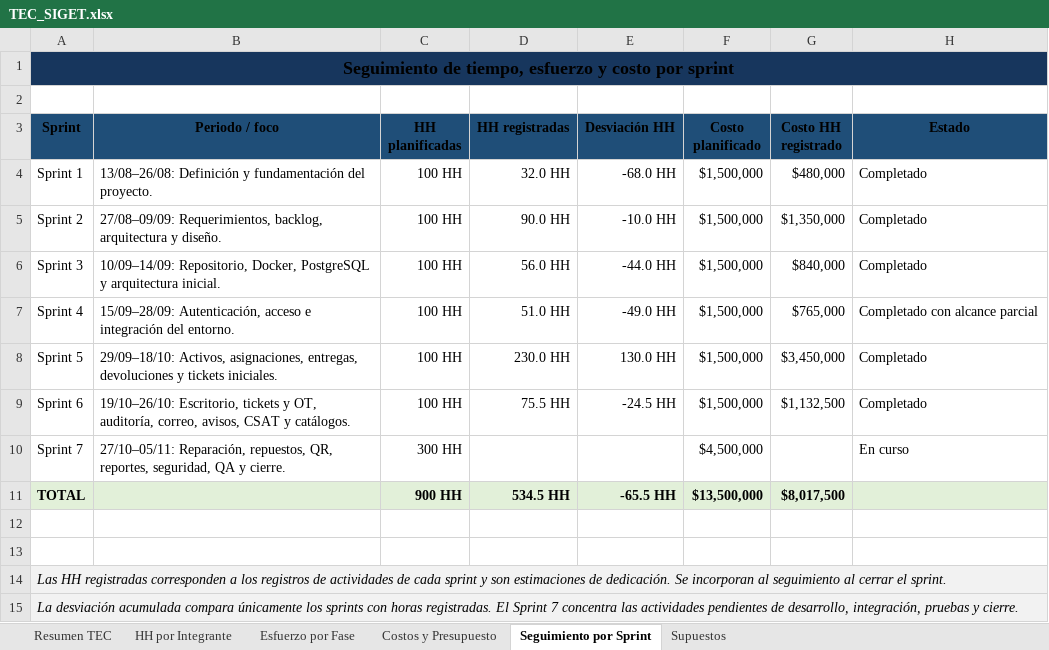
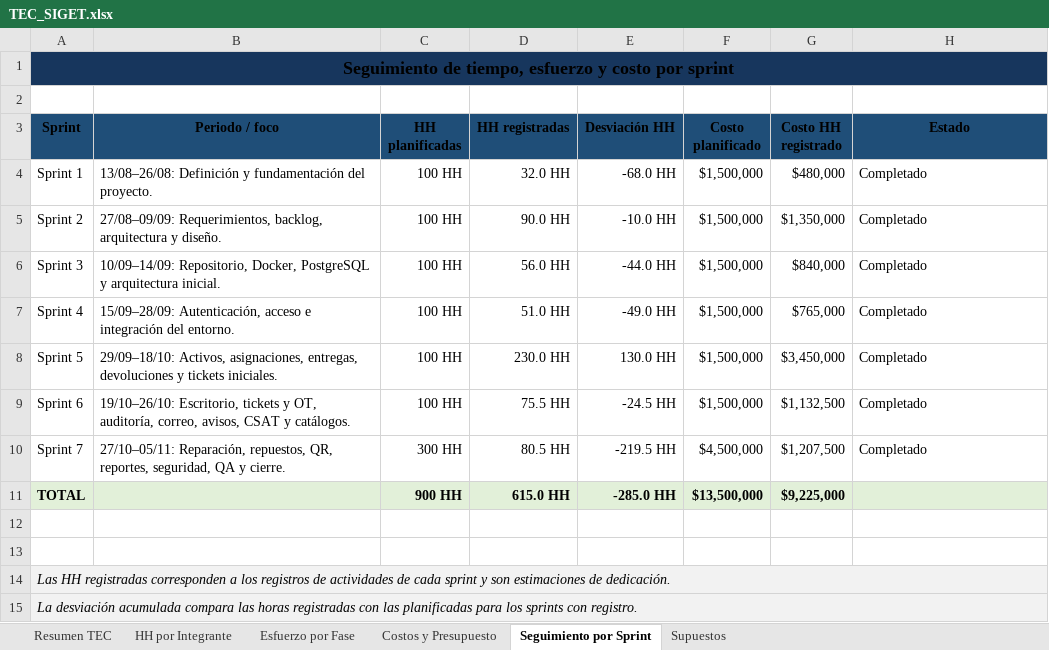
Before and after one commit to NWOOD777/SIGET, an Excel workbook: Fase 2/Evidencias Proyecto/Evidencias de documentación/Documentación/TEC_SIGET.xlsx, sheet Seguimiento por Sprint, drawn as a sheet; values as stored, in another font and other column widths than the file's, no borders; the diff names each change by its address in the sheet, - before the commit and + after, or states it on an @@ line.

Commit message:
Agregar los documentos del sprint 7, actualizar la TEC y añadir el dossier de cierre metodológico.

```diff
--- a/Fase 2/Evidencias Proyecto/Evidencias de documentación/Documentación/TEC_SIGET.xlsx (sheet Seguimiento por Sprint)
+++ b/Fase 2/Evidencias Proyecto/Evidencias de documentación/Documentación/TEC_SIGET.xlsx (sheet Seguimiento por Sprint)
-H7 (Estado): Completado con alcance parcial
+H7 (Estado): Completado
-D10 (HH registradas): (empty)
+D10 (HH registradas): 80.5 HH
-E10 (Desviación HH): (empty)
+E10 (Desviación HH): -219.5 HH
-G10 (Costo HH registrado): (empty)
+G10 (Costo HH registrado): $1,207,500
-H10 (Estado): En curso
+H10 (Estado): Completado
-D11 (HH registradas): 534.5 HH
+D11 (HH registradas): 615.0 HH
-E11 (Desviación HH): -65.5 HH
+E11 (Desviación HH): -285.0 HH
-G11 (Costo HH registrado): $8,017,500
+G11 (Costo HH registrado): $9,225,000
-A14 (Sprint): …de dedicación. Se incorporan al seguimiento al cerrar el sprint.
+A14 (Sprint): …de dedicación.
-A15 (Sprint): …acumulada compara únicamente los sprints con horas registradas. El Sprint 7 concentra las actividades pendientes de desarrollo, integración, pruebas y cierre.
+A15 (Sprint): …acumulada compara las horas registradas con las planificadas para los sprints con registro.
```
Also changed, not shown: sheet Resumen TEC, sheet Costos y Presupuesto, sheet Supuestos, 3 other files.
